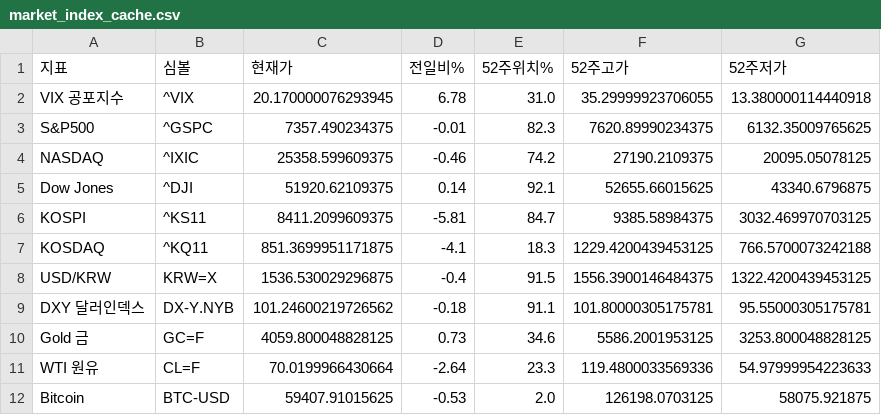
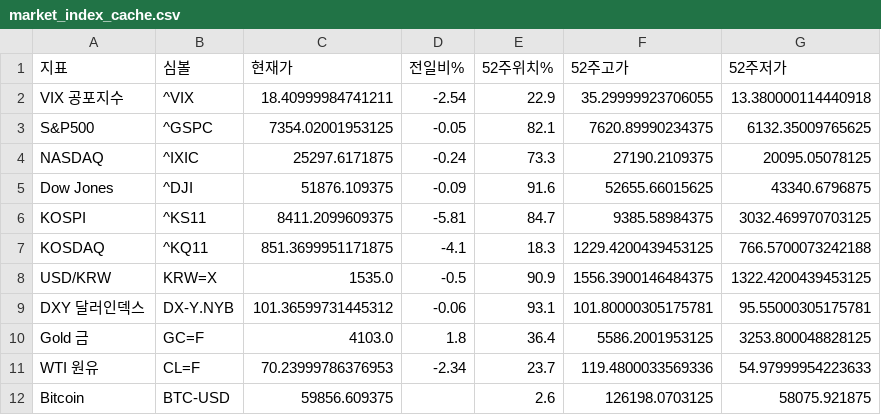
Before and after one commit to dicacros-gif/claude, a CSV file: data/market_index_cache.csv, drawn as a sheet.

```diff
--- a/data/market_index_cache.csv
+++ b/data/market_index_cache.csv
@@ -1,12 +1,12 @@
 지표,심볼,현재가,전일비%,52주위치%,52주고가,52주저가
-VIX 공포지수,^VIX,20.170000076293945,6.78,31.0,35.29999923706055,13.380000114440918
-S&P500,^GSPC,7357.490234375,-0.01,82.3,7620.89990234375,6132.35009765625
-NASDAQ,^IXIC,25358.599609375,-0.46,74.2,27190.2109375,20095.05078125
-Dow Jones,^DJI,51920.62109375,0.14,92.1,52655.66015625,43340.6796875
+VIX 공포지수,^VIX,18.40999984741211,-2.54,22.9,35.29999923706055,13.380000114440918
+S&P500,^GSPC,7354.02001953125,-0.05,82.1,7620.89990234375,6132.35009765625
+NASDAQ,^IXIC,25297.6171875,-0.24,73.3,27190.2109375,20095.05078125
+Dow Jones,^DJI,51876.109375,-0.09,91.6,52655.66015625,43340.6796875
 KOSPI,^KS11,8411.2099609375,-5.81,84.7,9385.58984375,3032.469970703125
 KOSDAQ,^KQ11,851.3699951171875,-4.1,18.3,1229.4200439453125,766.5700073242188
-USD/KRW,KRW=X,1536.530029296875,-0.4,91.5,1556.3900146484375,1322.4200439453125
-DXY 달러인덱스,DX-Y.NYB,101.24600219726562,-0.18,91.1,101.80000305175781,95.55000305175781
-Gold 금,GC=F,4059.800048828125,0.73,34.6,5586.2001953125,3253.800048828125
-WTI 원유,CL=F,70.0199966430664,-2.64,23.3,119.4800033569336,54.97999954223633
-Bitcoin,BTC-USD,59407.91015625,-0.53,2.0,126198.0703125,58075.921875
+USD/KRW,KRW=X,1535.0,-0.5,90.9,1556.3900146484375,1322.4200439453125
+DXY 달러인덱스,DX-Y.NYB,101.36599731445312,-0.06,93.1,101.80000305175781,95.55000305175781
+Gold 금,GC=F,4103.0,1.8,36.4,5586.2001953125,3253.800048828125
+WTI 원유,CL=F,70.23999786376953,-2.34,23.7,119.4800033569336,54.97999954223633
+Bitcoin,BTC-USD,59856.609375,,2.6,126198.0703125,58075.921875
```
Also changed, not shown: data/insider_buys_cache.csv, data/sector_perf_cache.csv, 6 other files.
